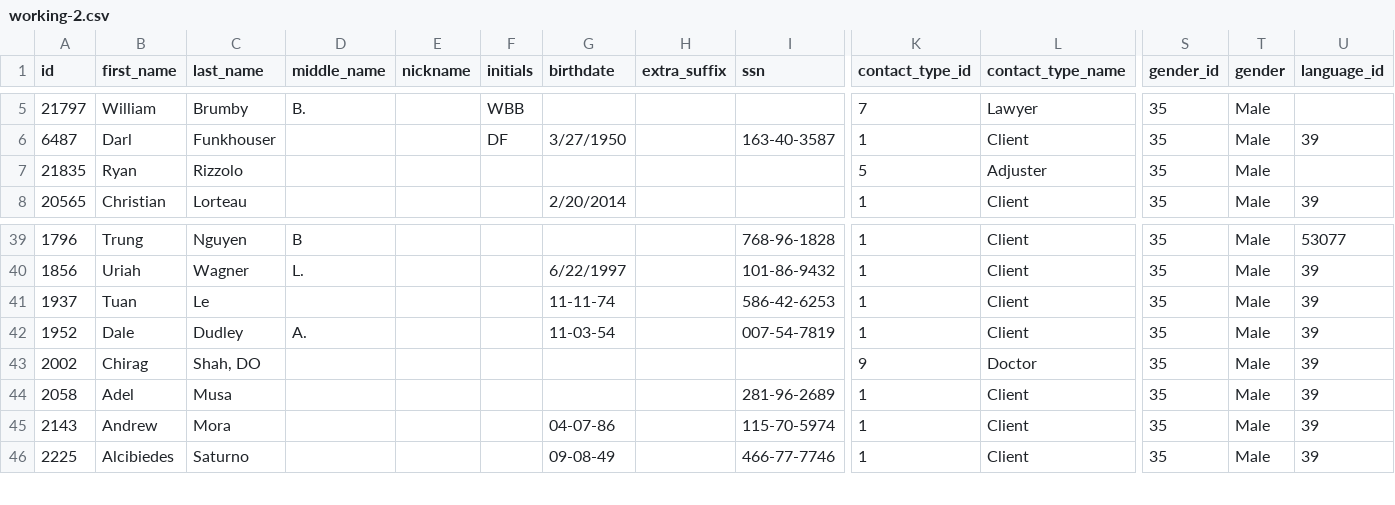
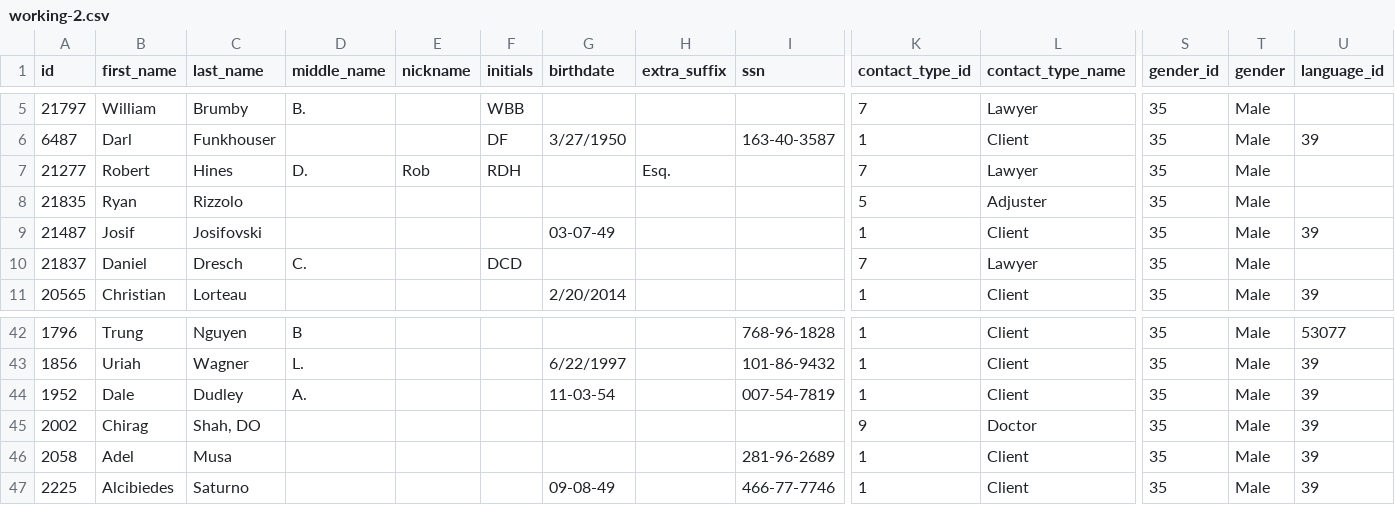
Before and after one commit to Devmbm2/CSV_modification_software, a CSV file: next pervious/working/working-2.csv, drawn as a sheet; only a part is shown, gaps mark what is left out; removed rows and columns are numbered as before the commit, all else as after; rows hold the shown columns only; the diff names each change by its address in the sheet, - before the commit and + after, or states it on an @@ line.

```diff
--- a/next pervious/working/working-2.csv
+++ b/next pervious/working/working-2.csv
+row 7: 21277 | Robert | Hines | D. | Rob | RDH |  | Esq. |  | 7 | Lawyer | 35 | Male
+row 9: 21487 | Josif | Josifovski |  |  |  | 03-07-49 |  |  | 1 | Client | 35 | Male | 39
+row 10: 21837 | Daniel | Dresch | C. |  | DCD |  |  |  | 7 | Lawyer | 35 | Male
-row 41: 1937 | Tuan | Le |  |  |  | 11-11-74 |  | 586-42-6253 | 1 | Client | 35 | Male | 39
-row 45: 2143 | Andrew | Mora |  |  |  | 04-07-86 |  | 115-70-5974 | 1 | Client | 35 | Male | 39
```
Also changed, not shown: next pervious/working/bad_data_1.csv, next pervious/working/working-3.csv, 50 other files.
